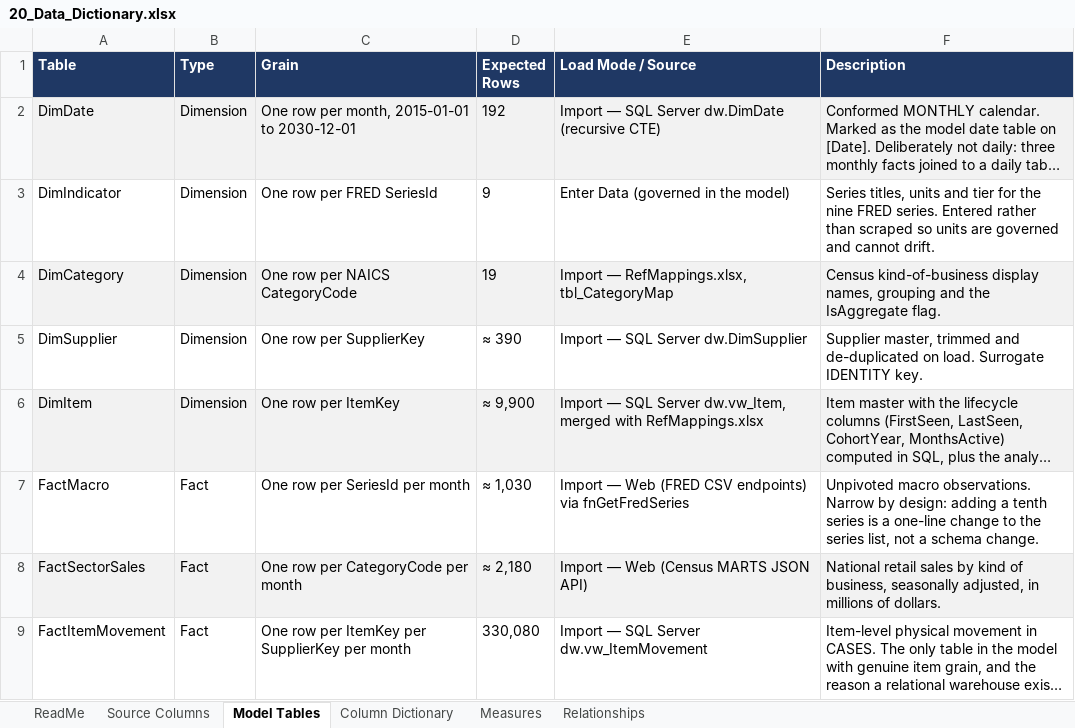
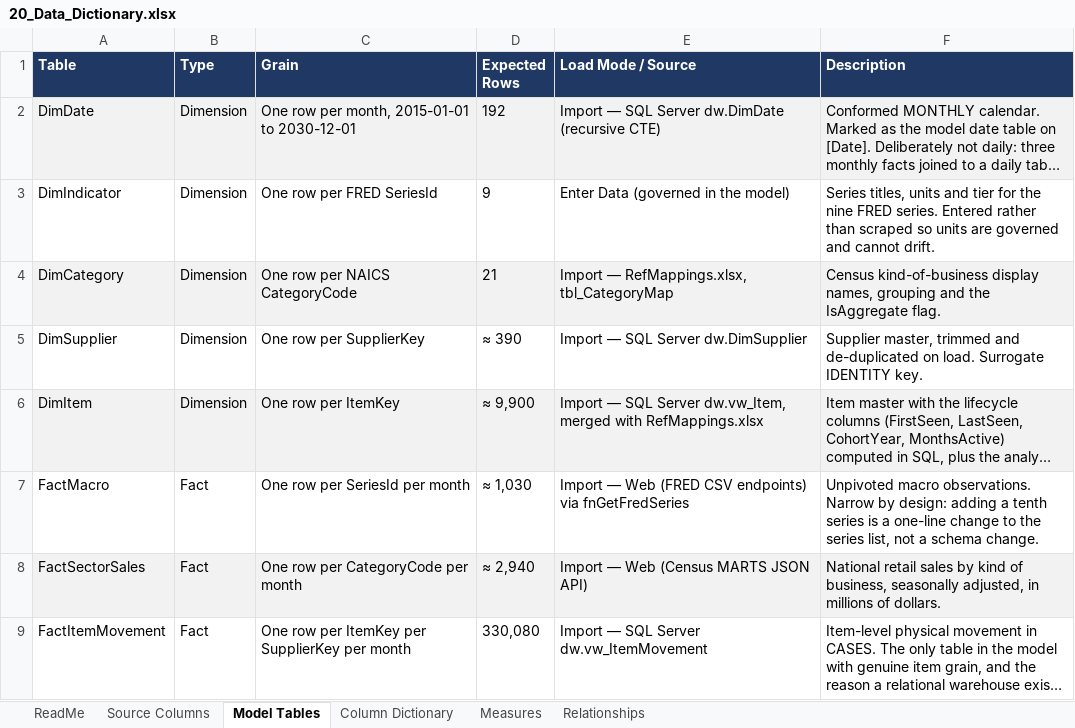
Before and after one commit to EvyLynne/retail-sector-health, an Excel workbook: docs/20_Data_Dictionary.xlsx, sheet Model Tables, drawn as a sheet; long unchanged cells end in …; values as stored, in another font and other column widths than the file's, no borders; the diff names each change by its address in the sheet, - before the commit and + after, or states it on an @@ line.

```diff
--- a/docs/20_Data_Dictionary.xlsx (sheet Model Tables)
+++ b/docs/20_Data_Dictionary.xlsx (sheet Model Tables)
-D4 (Expected Rows): 19
+D4 (Expected Rows): 21
-D8 (Expected Rows): ≈ 2,180
+D8 (Expected Rows): ≈ 2,940
```
Also changed, not shown: 4 other files.
